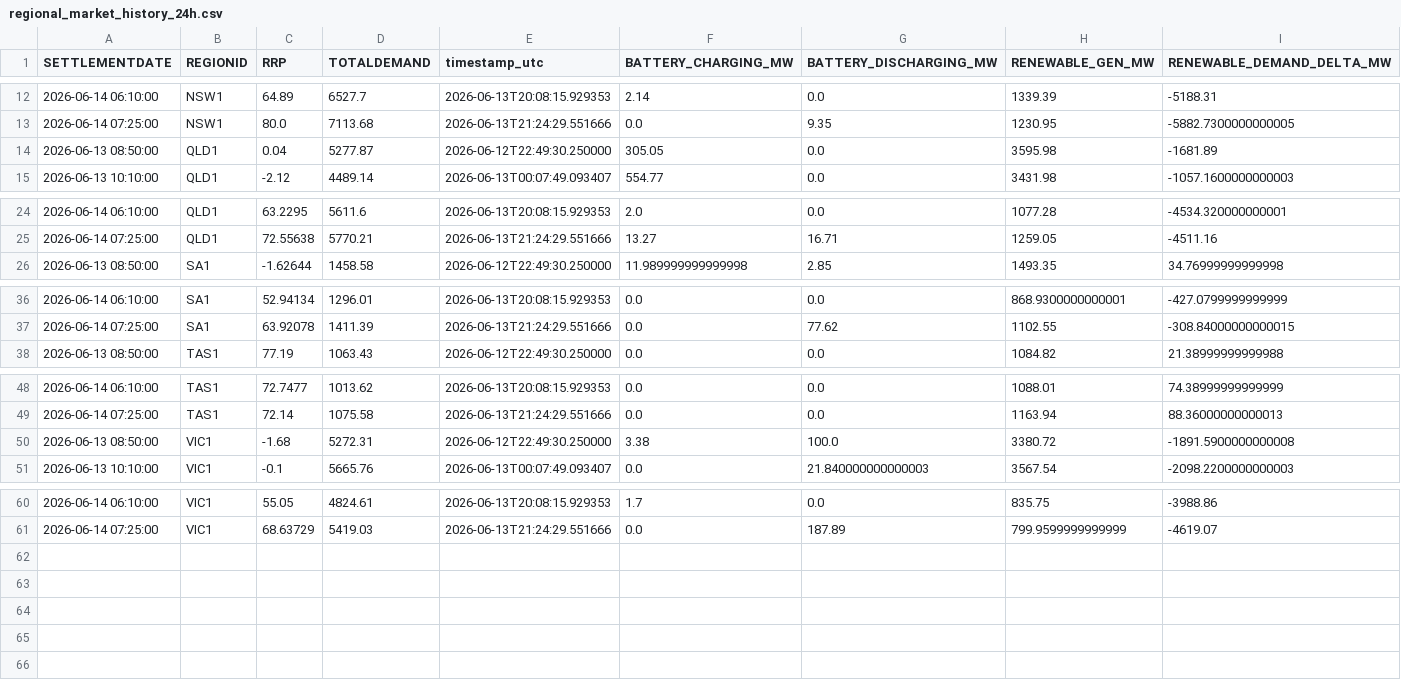
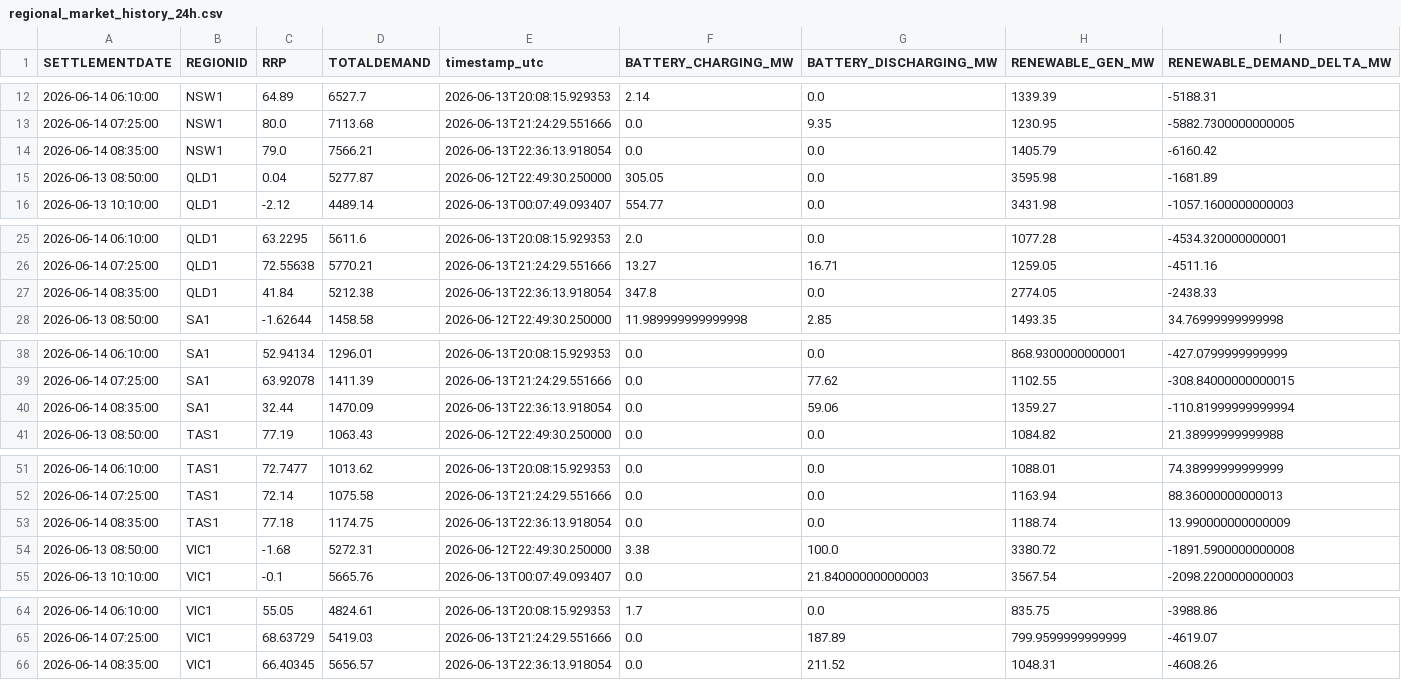
Before and after one commit to rshaw13/au_bess_map, a CSV file: data/regional_market_history_24h.csv, drawn as a sheet; only a part is shown, gaps mark what is left out; the diff names each change by its address in the sheet, - before the commit and + after, or states it on an @@ line.

```diff
--- a/data/regional_market_history_24h.csv
+++ b/data/regional_market_history_24h.csv
+row 14: 2026-06-14 08:35:00 | NSW1 | 79.0 | 7566.21 | 2026-06-13T22:36:13.918054 | 0.0 | 0.0 | 1405.79 | -6160.42
+row 27: 2026-06-14 08:35:00 | QLD1 | 41.84 | 5212.38 | 2026-06-13T22:36:13.918054 | 347.8 | 0.0 | 2774.05 | -2438.33
+row 40: 2026-06-14 08:35:00 | SA1 | 32.44 | 1470.09 | 2026-06-13T22:36:13.918054 | 0.0 | 59.06 | 1359.27 | -110.81999999999994
+row 53: 2026-06-14 08:35:00 | TAS1 | 77.18 | 1174.75 | 2026-06-13T22:36:13.918054 | 0.0 | 0.0 | 1188.74 | 13.990000000000009
+row 66: 2026-06-14 08:35:00 | VIC1 | 66.40345 | 5656.57 | 2026-06-13T22:36:13.918054 | 0.0 | 211.52 | 1048.31 | -4608.26
```
Also changed, not shown: data/latest_bess_data.csv, data/latest_regional_market_data.csv, 1 other file.
